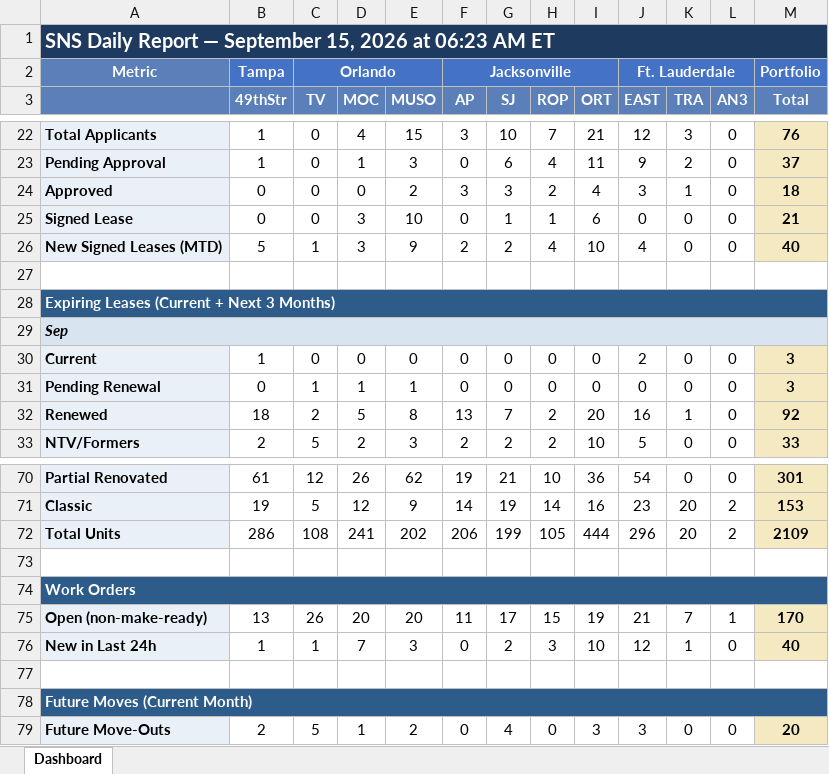
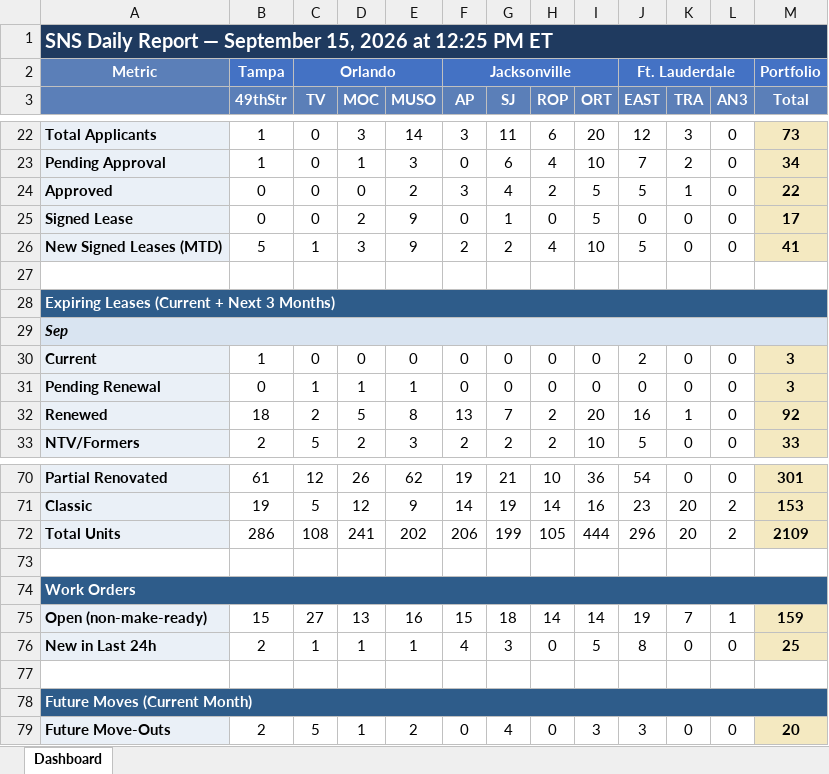
Before and after one commit to ymi-flowing/sns-daily-report, an Excel workbook: dashboard.xlsx, sheet Dashboard, drawn as a sheet; only a part is shown, gaps mark what is left out; values as stored, in another font and other column widths than the file's, no borders; removed rows and columns are numbered as before the commit, all else as after; the diff covers the shown part only; the diff names each change by its address in the sheet, - before the commit and + after, or states it on an @@ line.

```diff
--- a/dashboard.xlsx (sheet Dashboard)
+++ b/dashboard.xlsx (sheet Dashboard)
-A1: …2026 at 06:23 AM ET
+A1: …2026 at 12:25 PM ET
-D22 (MOC): 4
+D22 (MOC): 3
-E22 (MUSO): 15
+E22 (MUSO): 14
-G22 (SJ): 10
+G22 (SJ): 11
-H22 (ROP): 7
+H22 (ROP): 6
-I22 (ORT): 21
+I22 (ORT): 20
-M22 (Total): 76
+M22 (Total): 73
-I23 (ORT): 11
+I23 (ORT): 10
-J23 (EAST): 9
+J23 (EAST): 7
-M23 (Total): 37
+M23 (Total): 34
-G24 (SJ): 3
+G24 (SJ): 4
-I24 (ORT): 4
+I24 (ORT): 5
-J24 (EAST): 3
+J24 (EAST): 5
-M24 (Total): 18
+M24 (Total): 22
-D25 (MOC): 3
+D25 (MOC): 2
-E25 (MUSO): 10
+E25 (MUSO): 9
-H25 (ROP): 1
+H25 (ROP): 0
-I25 (ORT): 6
+I25 (ORT): 5
-M25 (Total): 21
+M25 (Total): 17
-J26 (EAST): 4
+J26 (EAST): 5
-M26 (Total): 40
+M26 (Total): 41
-row 75: Open (non-make-ready) | 13 | 26 | 20 | 20 | 11 | 17 | 15 | 19 | 21 | 7 | 1 | 170
-row 76: New in Last 24h | 1 | 1 | 7 | 3 | 0 | 2 | 3 | 10 | 12 | 1 | 0 | 40
+row 75: Open (non-make-ready) | 15 | 27 | 13 | 16 | 15 | 18 | 14 | 14 | 19 | 7 | 1 | 159
+row 76: New in Last 24h | 2 | 1 | 1 | 1 | 4 | 3 | 0 | 5 | 8 | 0 | 0 | 25
```
Also changed, not shown: 2 added rows, 2 removed rows and 74 edited cells elsewhere in this sheet, 1 other file.
